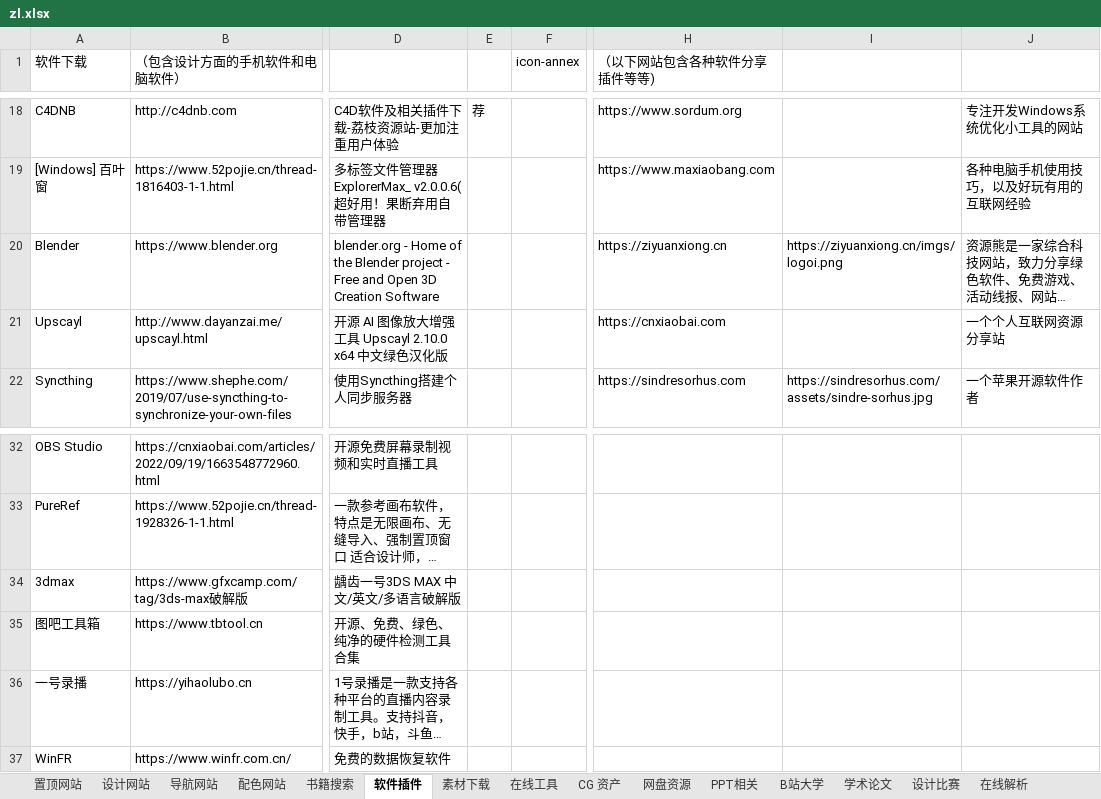
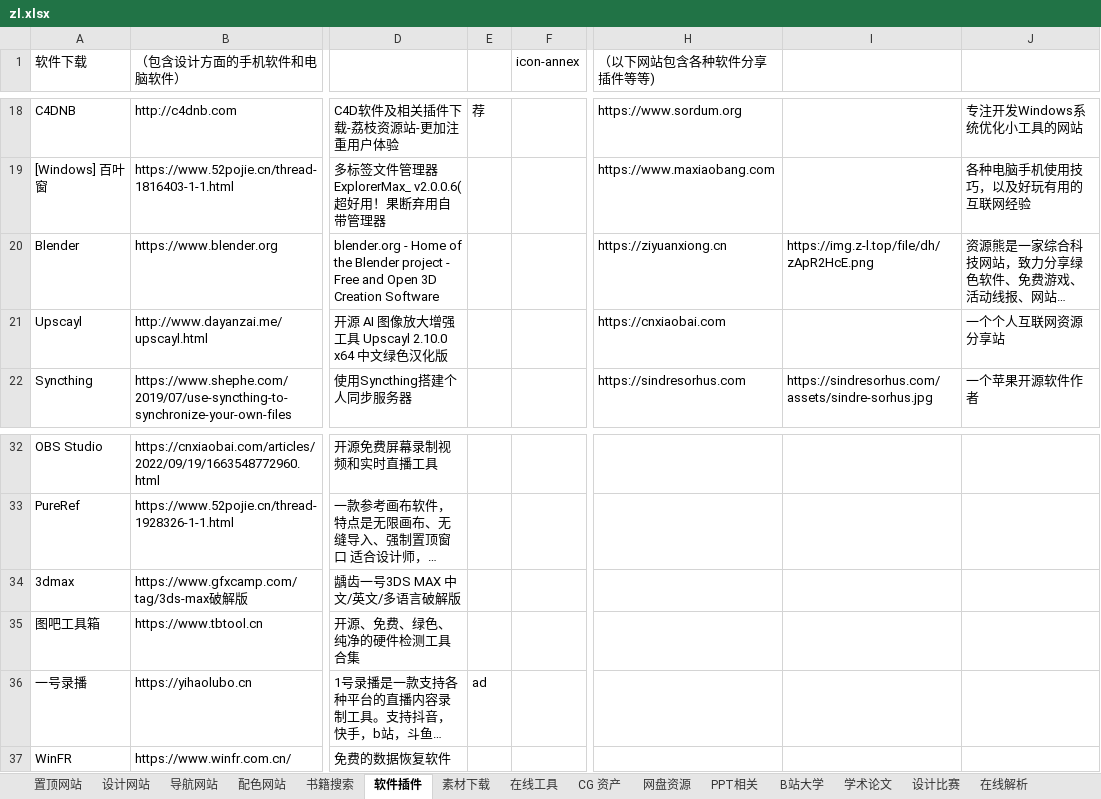
Before and after one commit to xiaolongmr/xiaolongmr.github.io, an Excel workbook: zl.xlsx, sheet 软件插件, drawn as a sheet; only a part is shown, gaps mark what is left out; long unchanged cells end in …; values as stored, in another font and other column widths than the file's, no borders; the diff names each change by its address in the sheet, - before the commit and + after, or states it on an @@ line.

```diff
--- a/zl.xlsx (sheet 软件插件)
+++ b/zl.xlsx (sheet 软件插件)
-I20: https://ziyuanxiong.cn/imgs/logoi.png
+I20: https://img.z-l.top/file/dh/zApR2HcE.png
-E36: (empty)
+E36: ad
```
Also changed, not shown: sheet 友情链接, sheet 导航网站, sheet 设计网站, sheet B站大学, sheet 在线工具, sheet 置顶网站.
